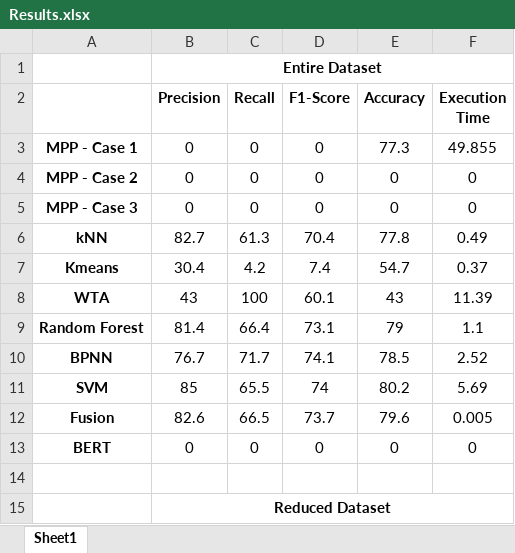
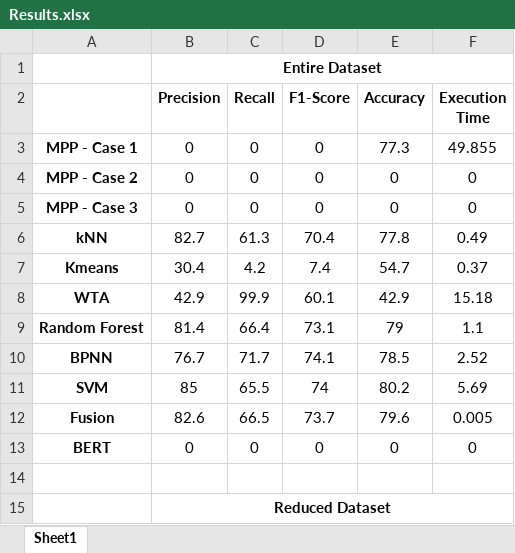
Before and after one commit to TannerFry/CS522-Final-Project, an Excel workbook: Results.xlsx, sheet Sheet1, drawn as a sheet; only a part is shown; values as stored, in another font and other column widths than the file's, no borders; charts and pictures not drawn; the diff names each change by its address in the sheet, - before the commit and + after, or states it on an @@ line.

```diff
--- a/Results.xlsx (sheet Sheet1)
+++ b/Results.xlsx (sheet Sheet1)
-B8 (Precision): 43
+B8 (Precision): 42.9
-C8 (Recall): 100
+C8 (Recall): 99.9
-E8 (Accuracy): 43
+E8 (Accuracy): 42.9
-F8 (Execution Time): 11.39
+F8 (Execution Time): 15.18
```
Also changed, not shown: charts or pictures, Results_reduced_update.xlsx, 3 other files.
